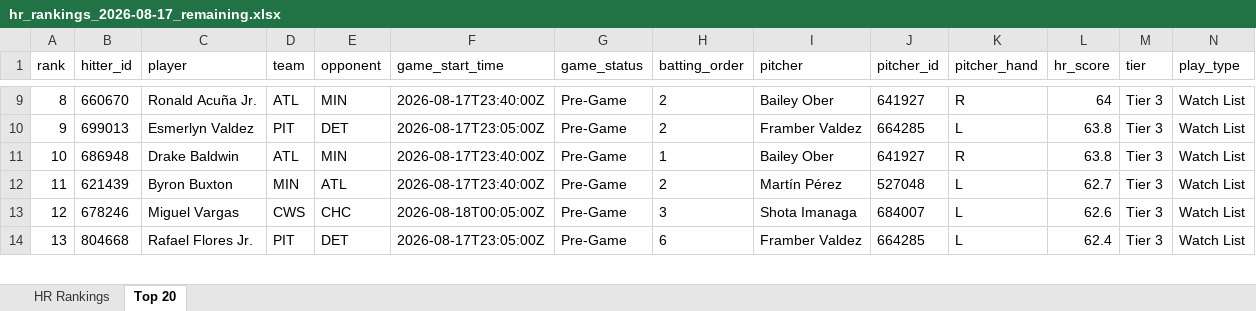
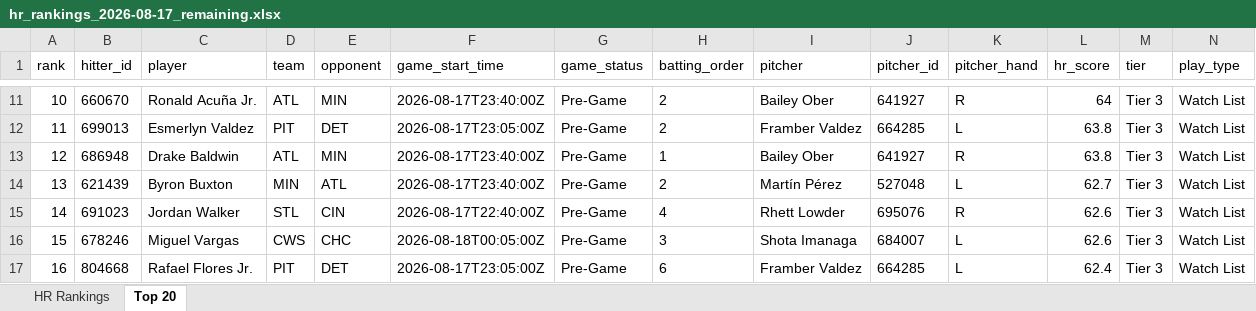
Before and after one commit to etbell28/barreliq, an Excel workbook: outputs/daily/hr_rankings_2026-08-17_remaining.xlsx, sheet Top 20, drawn as a sheet; only a part is shown, gaps mark what is left out; values as stored, in another font and other column widths than the file's, no borders; addresses are those after the commit; rows hold the shown columns only; the diff covers the shown part only; the diff names each change by its address in the sheet, - before the commit and + after, or states it on an @@ line.

```diff
--- a/outputs/daily/hr_rankings_2026-08-17_remaining.xlsx (sheet Top 20)
+++ b/outputs/daily/hr_rankings_2026-08-17_remaining.xlsx (sheet Top 20)
-A11 (rank): 8
+A11 (rank): 10
-A12 (rank): 9
+A12 (rank): 11
-A13 (rank): 10
+A13 (rank): 12
-A14 (rank): 11
+A14 (rank): 13
+row 15: 14 | 691023 | Jordan Walker | STL | CIN | 2026-08-17T22:40:00Z | Pre-Game | 4 | Rhett Lowder | 695076 | R | 62.6 | Tier 3 | Watch List
-A16 (rank): 12
+A16 (rank): 15
-A17 (rank): 13
+A17 (rank): 16
```
Also changed, not shown: 2 added rows, 3 removed rows and 47 edited cells elsewhere in this sheet, sheet HR Rankings, outputs/daily/hr_rankings_2026-08-17.xlsx, outputs/hr_rankings.xlsx, 13 other files.
